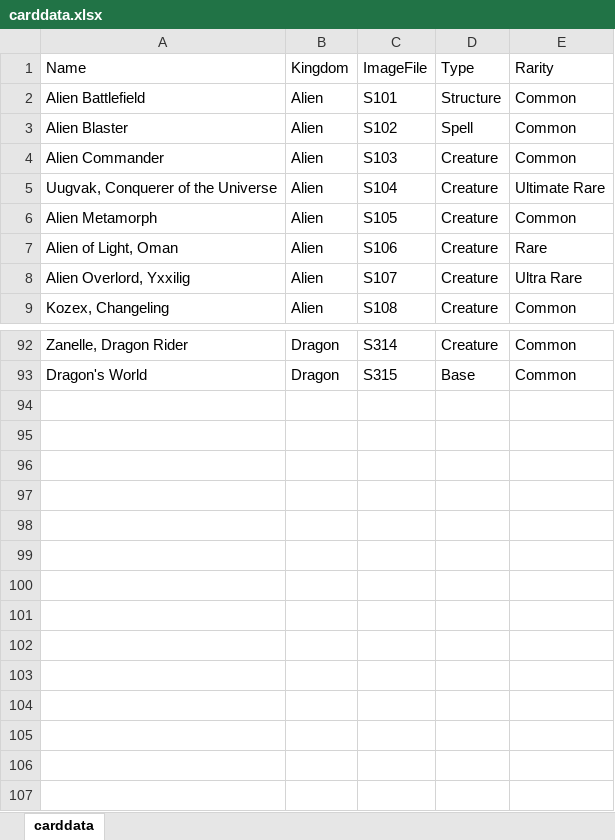
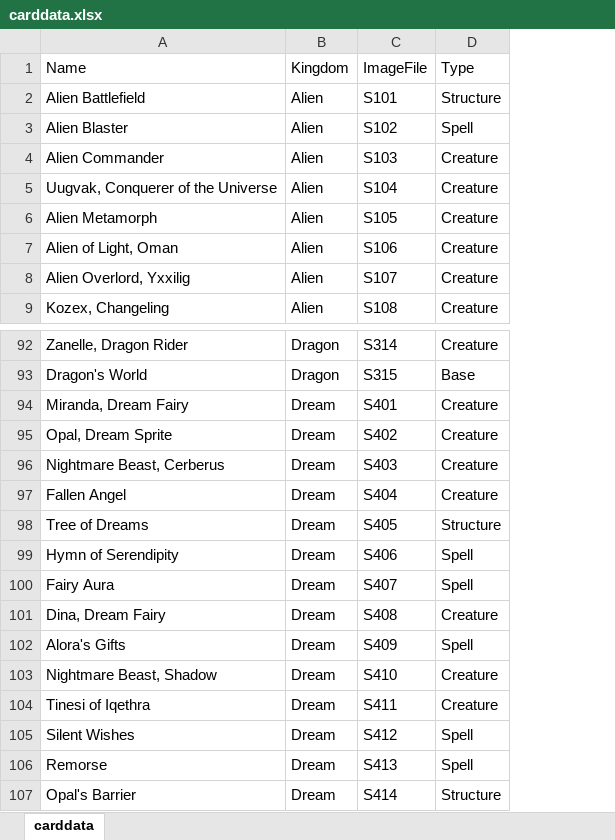
Before and after one commit to dragonight01/earl, an Excel workbook: sets/carddata.xlsx, sheet carddata, drawn as a sheet; only a part is shown, gaps mark what is left out; values as stored, in another font and other column widths than the file's, no borders; removed rows and columns are numbered as before the commit, all else as after; the diff names each change by its address in the sheet, - before the commit and + after, or states it on an @@ line.

Commit message:
Added Clone Function
Added clone function for cards.

```diff
--- a/sets/carddata.xlsx (sheet carddata)
+++ b/sets/carddata.xlsx (sheet carddata)
-column E (Rarity), rows 2-9: Common | Common | Common | Ultimate Rare | Common | Rare | Ultra Rare | Common; rows 92-93: Common | Common
+row 94: Miranda, Dream Fairy | Dream | S401 | Creature
+row 95: Opal, Dream Sprite | Dream | S402 | Creature
+row 96: Nightmare Beast, Cerberus | Dream | S403 | Creature
+row 97: Fallen Angel | Dream | S404 | Creature
+row 98: Tree of Dreams | Dream | S405 | Structure
+row 99: Hymn of Serendipity | Dream | S406 | Spell
+row 100: Fairy Aura | Dream | S407 | Spell
+row 101: Dina, Dream Fairy | Dream | S408 | Creature
+row 102: Alora's Gifts | Dream | S409 | Spell
+row 103: Nightmare Beast, Shadow | Dream | S410 | Creature
+row 104: Tinesi of Iqethra | Dream | S411 | Creature
+row 105: Silent Wishes | Dream | S412 | Spell
+row 106: Remorse | Dream | S413 | Spell
+row 107: Opal's Barrier | Dream | S414 | Structure
```
